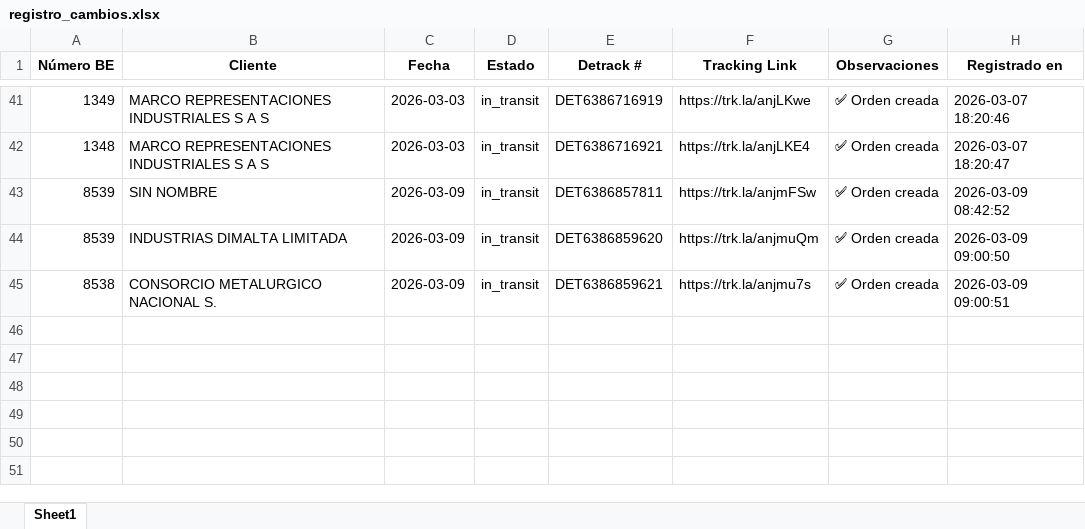
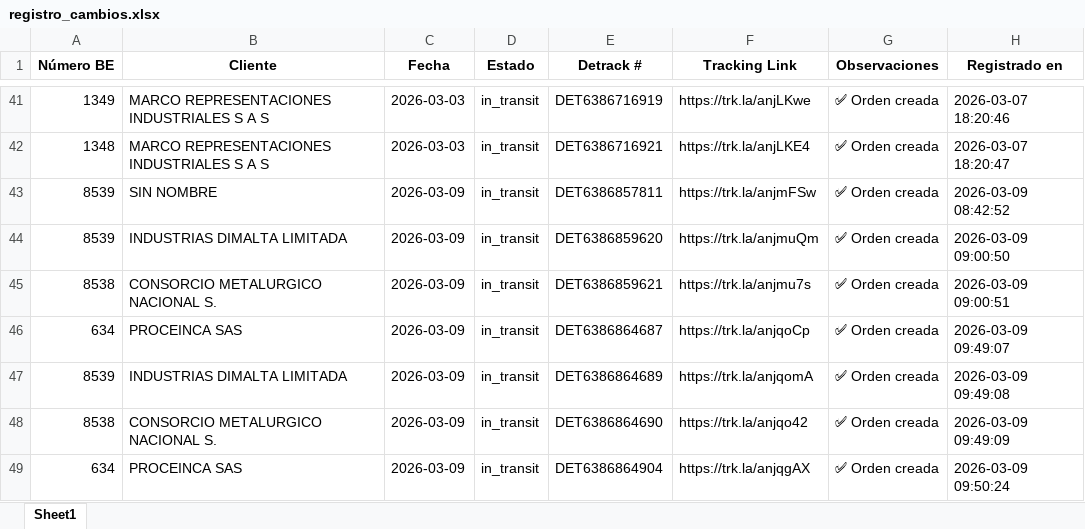
Before and after one commit to AndresSuarez09/Proyecto-lsae, an Excel workbook: salida/registro_cambios.xlsx, sheet Sheet1, drawn as a sheet; only a part is shown, gaps mark what is left out; values as stored, in another font and other column widths than the file's, no borders; the diff names each change by its address in the sheet, - before the commit and + after, or states it on an @@ line.

```diff
--- a/salida/registro_cambios.xlsx (sheet Sheet1)
+++ b/salida/registro_cambios.xlsx (sheet Sheet1)
+row 46: 634 | PROCEINCA SAS | 2026-03-09 | in_transit | DET6386864687 | https://trk.la/anjqoCp | ✅ Orden creada | 2026-03-09 09:49:07
+row 47: 8539 | INDUSTRIAS DIMALTA LIMITADA | 2026-03-09 | in_transit | DET6386864689 | https://trk.la/anjqomA | ✅ Orden creada | 2026-03-09 09:49:08
+row 48: 8538 | CONSORCIO METALURGICO NACIONAL S. | 2026-03-09 | in_transit | DET6386864690 | https://trk.la/anjqo42 | ✅ Orden creada | 2026-03-09 09:49:09
+row 49: 634 | PROCEINCA SAS | 2026-03-09 | in_transit | DET6386864904 | https://trk.la/anjqgAX | ✅ Orden creada | 2026-03-09 09:50:24
```
Also changed, not shown: 5 other files.
